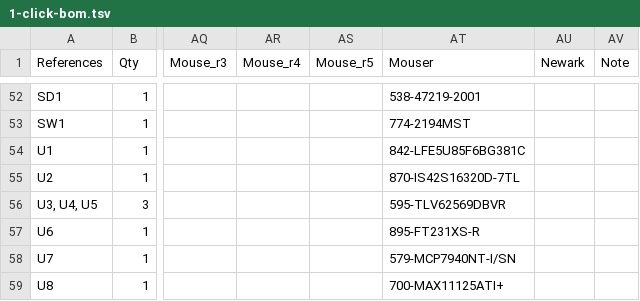
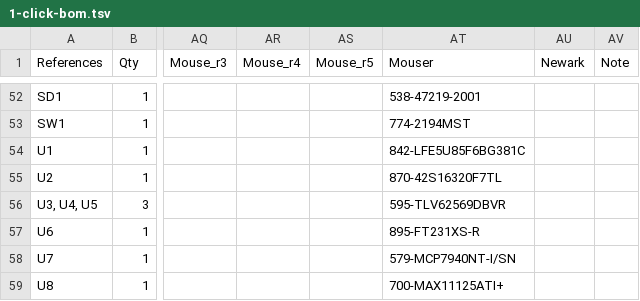
Before and after one commit to emard/ulx3s, a TSV file: 1-click-bom.tsv, drawn as a sheet; only a part is shown, gaps mark what is left out; the diff names each change by its address in the sheet, - before the commit and + after, or states it on an @@ line.

Commit message:
1-click-bom update

```diff
--- a/1-click-bom.tsv
+++ b/1-click-bom.tsv
-AT55 (Mouser): 870-IS42S16320D-7TL
+AT55 (Mouser): 870-42S16320F7TL
```
